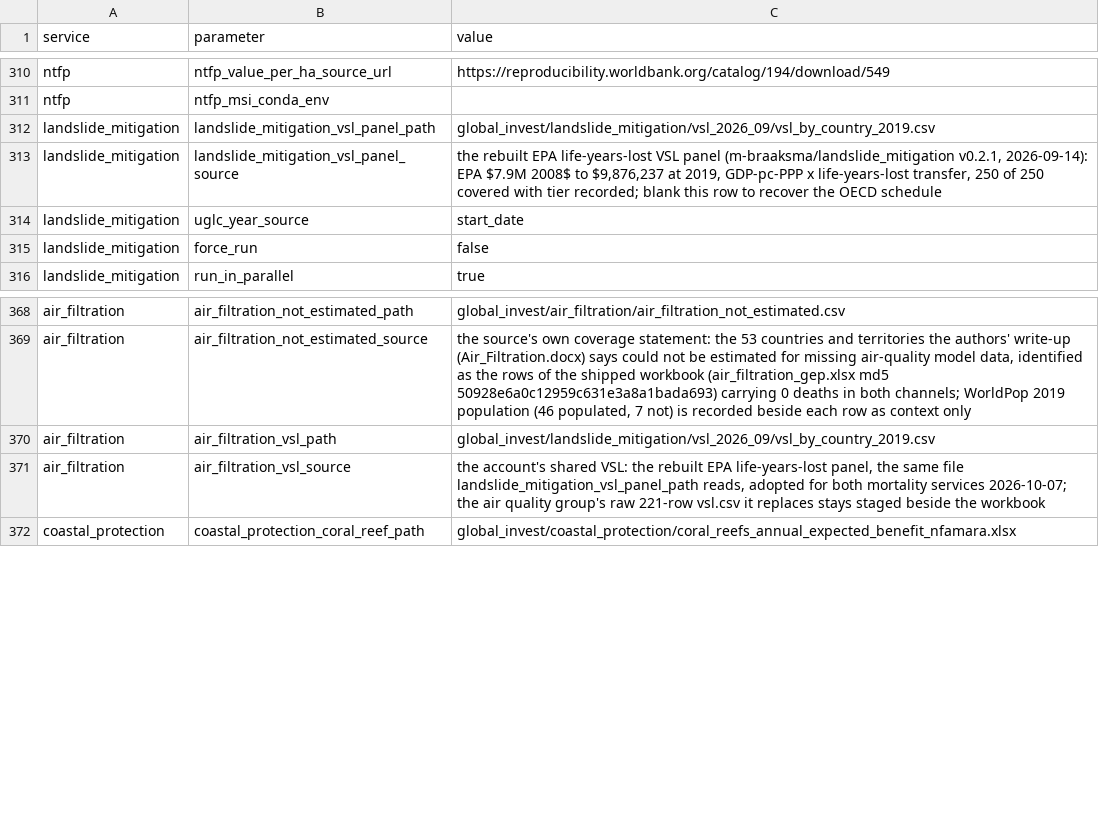
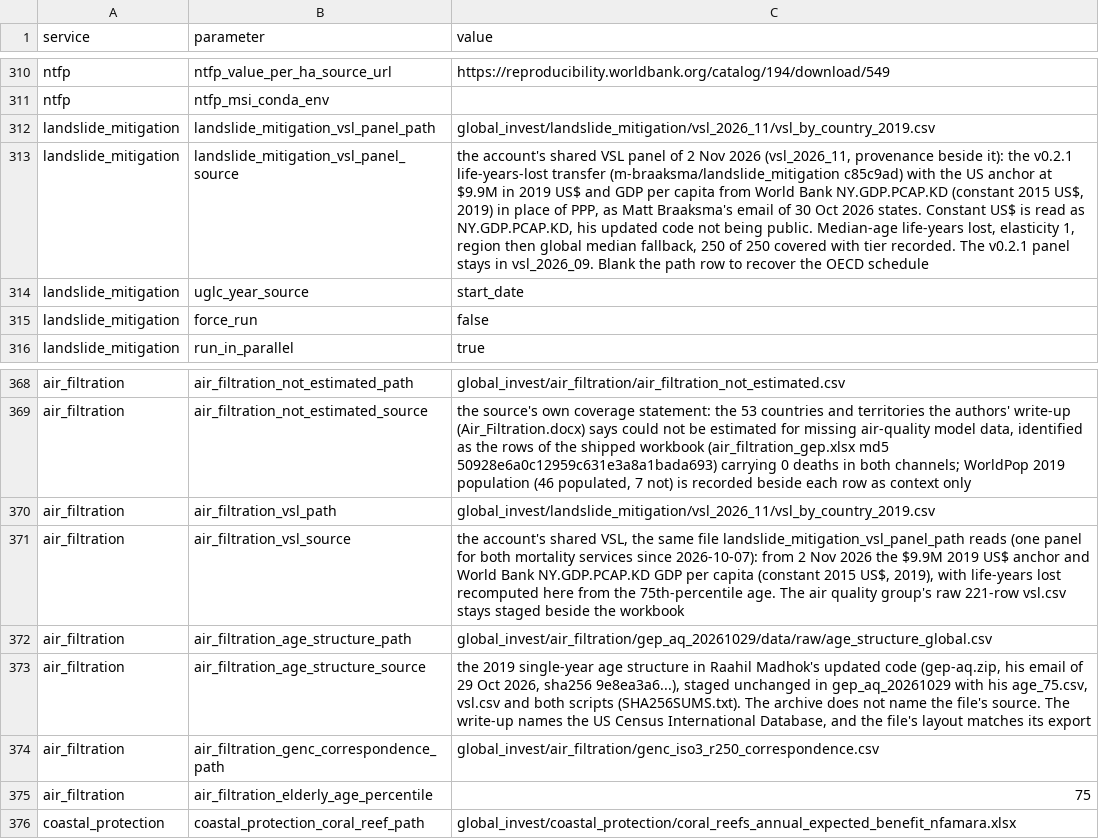
Before and after one commit to NatCapTEEMs/global_invest_dev, a CSV file: global_invest/input_template/es_parameters.csv, drawn as a sheet; only a part is shown, gaps mark what is left out; the diff names each change by its address in the sheet, - before the commit and + after, or states it on an @@ line.

Commit message:
air_filtration, landslide_mitigation: 75th-percentile age and the shared VSL panel
- Air filtration and sandstorm prevention take life-years lost at each country's
  75th-percentile age from the authors' age structure.
- Both mortality services read the shared VSL panel of 2 Nov 2026: a $9.9M anchor scaled by
  World Bank GDP per capita in constant 2015 USD and by life-years lost.
- The landslide reference test compares deaths with the authors' v0.2.1 table, and a new
  test checks the canonical table against the panel its own configuration names.

```diff
--- a/global_invest/input_template/es_parameters.csv
+++ b/global_invest/input_template/es_parameters.csv
-C312 (value): global_invest/landslide_mitigation/vsl_2026_09/vsl_by_country_2019.csv
+C312 (value): global_invest/landslide_mitigation/vsl_2026_11/vsl_by_country_2019.csv
-C313 (value): the rebuilt EPA life-years-lost VSL panel (m-braaksma/landslide_mitigation v0.2.1, 2026-09-14): EPA $7.9M 2008$ to $9,876,237 at 2019, GDP-pc-PPP x life-years-lost transfer, 250 of 250 covered with tier recorded; blank this row to…
+C313 (value): the account's shared VSL panel of 2 Nov 2026 (vsl_2026_11, provenance beside it): the v0.2.1 life-years-lost transfer (m-braaksma/landslide_mitigation c85c9ad) with the US anchor at $9.9M in 2019 US$ and GDP per capita from World Bank NY.GDP.PCAP.KD (constant 2015 US$, 2019) in place of PPP, as Matt Braaksma's email of 30 Oct 2026 states. Constant US$ is read as NY.GDP.PCAP.KD, his updated code not being public. Median-age life-years lost, elasticity 1, region then global median fallback, 250 of 250 covered with tier recorded. The v0.2.1 panel stays in vsl_2026_09. Blank the path row to…
-C370 (value): global_invest/landslide_mitigation/vsl_2026_09/vsl_by_country_2019.csv
+C370 (value): global_invest/landslide_mitigation/vsl_2026_11/vsl_by_country_2019.csv
-C371 (value): …account's shared VSL: the rebuilt EPA life-years-lost panel, the same file landslide_mitigation_vsl_panel_path reads, adopted for both mortality services 2026-10-07; the air quality group's raw 221-row vsl.csv it replaces stays staged…
+C371 (value): …account's shared VSL, the same file landslide_mitigation_vsl_panel_path reads (one panel for both mortality services since 2026-10-07): from 2 Nov 2026 the $9.9M 2019 US$ anchor and World Bank NY.GDP.PCAP.KD GDP per capita (constant 2015 US$, 2019), with life-years lost recomputed here from the 75th-percentile age. The air quality group's raw 221-row vsl.csv stays staged…
+row 372: air_filtration | air_filtration_age_structure_path | global_invest/air_filtration/gep_aq_20261029/data/raw/age_structure_global.csv
+row 373: air_filtration | air_filtration_age_structure_source | the 2019 single-year age structure in Raahil Madhok's updated code (gep-aq.zip, his email of 29 Oct 2026, sha256 9e8ea3a6...), staged unchanged in gep_aq_20261029 with his age_75.csv, vsl.csv and both scripts (SHA256SUMS.txt). The archive does not name the file's source. The write-up names the US Census International Database, and the file's layout matches its export
+row 374: air_filtration | air_filtration_genc_correspondence_path | global_invest/air_filtration/genc_iso3_r250_correspondence.csv
+row 375: air_filtration | air_filtration_elderly_age_percentile | 75
```
Also changed, not shown: 8 other files.
